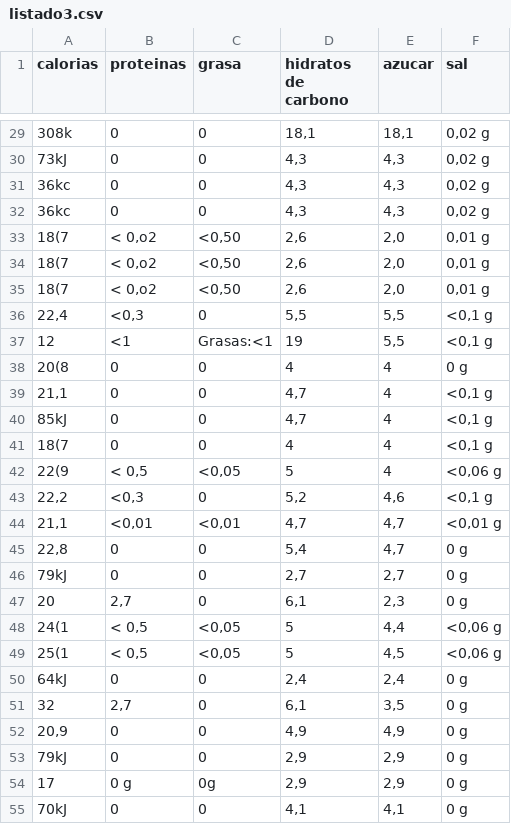
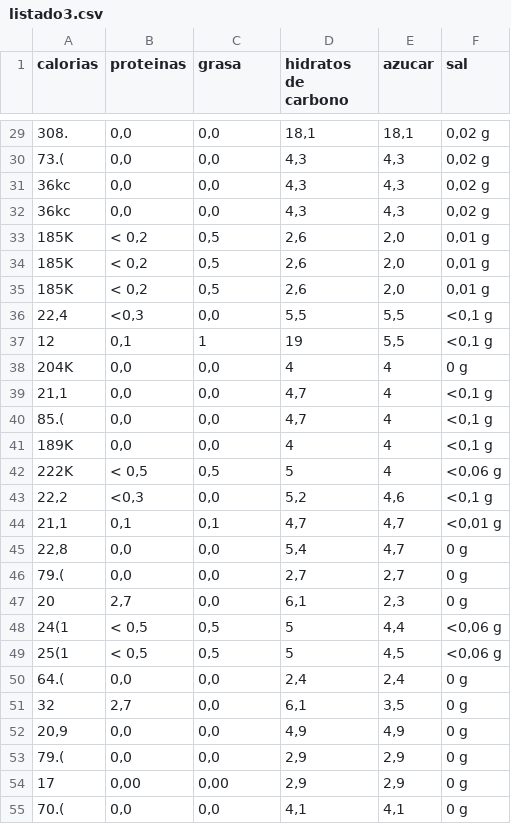
Before and after one commit to GenesisMartins/PROYECTO-1-Vinos-Ecologicos-y-Sin-Alcohol, a CSV file: 1. Datos_Proyecto_Vinos/Datos sucios/Datos Limpios/listado3.csv, drawn as a sheet; only a part is shown, gaps mark what is left out; the diff covers the shown part only.

```diff
--- a/1. Datos_Proyecto_Vinos/Datos sucios/Datos Limpios/listado3.csv
+++ b/1. Datos_Proyecto_Vinos/Datos sucios/Datos Limpios/listado3.csv
@@ -29,27 +29,27 @@ calorias,proteinas,grasa,hidratos de carbono,azucar,sal
-308k,0,0,"18,1","18,1","0,02 g"
-73kJ,0,0,"4,3","4,3","0,02 g"
-36kc,0,0,"4,3","4,3","0,02 g"
-36kc,0,0,"4,3","4,3","0,02 g"
-18(7,"< 0,o2","<0,50","2,6","2,0","0,01 g"
-18(7,"< 0,o2","<0,50","2,6","2,0","0,01 g"
-18(7,"< 0,o2","<0,50","2,6","2,0","0,01 g"
-"22,4","<0,3",0,"5,5","5,5","<0,1 g"
-12,<1,Grasas:<1,19,"5,5","<0,1 g"
-20(8,0,0,4,4,0 g
-"21,1",0,0,"4,7",4,"<0,1 g"
-85kJ,0,0,"4,7",4,"<0,1 g"
-18(7,0,0,4,4,"<0,1 g"
-22(9,"< 0,5","<0,05",5,4,"<0,06 g"
-"22,2","<0,3",0,"5,2","4,6","<0,1 g"
-"21,1","<0,01","<0,01","4,7","4,7","<0,01 g"
-"22,8",0,0,"5,4","4,7",0 g
-79kJ,0,0,"2,7","2,7",0 g
-20,"2,7",0,"6,1","2,3",0 g
-24(1,"< 0,5","<0,05",5,"4,4","<0,06 g"
-25(1,"< 0,5","<0,05",5,"4,5","<0,06 g"
-64kJ,0,0,"2,4","2,4",0 g
-32,"2,7",0,"6,1","3,5",0 g
-"20,9",0,0,"4,9","4,9",0 g
-79kJ,0,0,"2,9","2,9",0 g
-17,0 g,0g,"2,9","2,9",0 g
-70kJ,0,0,"4,1","4,1",0 g
+308.,"0,0","0,0","18,1","18,1","0,02 g"
+73.(,"0,0","0,0","4,3","4,3","0,02 g"
+36kc,"0,0","0,0","4,3","4,3","0,02 g"
+36kc,"0,0","0,0","4,3","4,3","0,02 g"
+185K,"< 0,2","0,5","2,6","2,0","0,01 g"
+185K,"< 0,2","0,5","2,6","2,0","0,01 g"
+185K,"< 0,2","0,5","2,6","2,0","0,01 g"
+"22,4","<0,3","0,0","5,5","5,5","<0,1 g"
+12,"0,1",1,19,"5,5","<0,1 g"
+204K,"0,0","0,0",4,4,0 g
+"21,1","0,0","0,0","4,7",4,"<0,1 g"
+85.(,"0,0","0,0","4,7",4,"<0,1 g"
+189K,"0,0","0,0",4,4,"<0,1 g"
+222K,"< 0,5","0,5",5,4,"<0,06 g"
+"22,2","<0,3","0,0","5,2","4,6","<0,1 g"
+"21,1","0,1","0,1","4,7","4,7","<0,01 g"
+"22,8","0,0","0,0","5,4","4,7",0 g
+79.(,"0,0","0,0","2,7","2,7",0 g
+20,"2,7","0,0","6,1","2,3",0 g
+24(1,"< 0,5","0,5",5,"4,4","<0,06 g"
+25(1,"< 0,5","0,5",5,"4,5","<0,06 g"
+64.(,"0,0","0,0","2,4","2,4",0 g
+32,"2,7","0,0","6,1","3,5",0 g
+"20,9","0,0","0,0","4,9","4,9",0 g
+79.(,"0,0","0,0","2,9","2,9",0 g
+17,"0,00","0,00","2,9","2,9",0 g
+70.(,"0,0","0,0","4,1","4,1",0 g
```
Also changed, not shown: 76 edited cells elsewhere in this file, 1. Datos_Proyecto_Vinos/Datos sucios/Datos Limpios/listado.csv, 1. Datos_Proyecto_Vinos/Datos sucios/Datos Limpios/vinos.csv.
